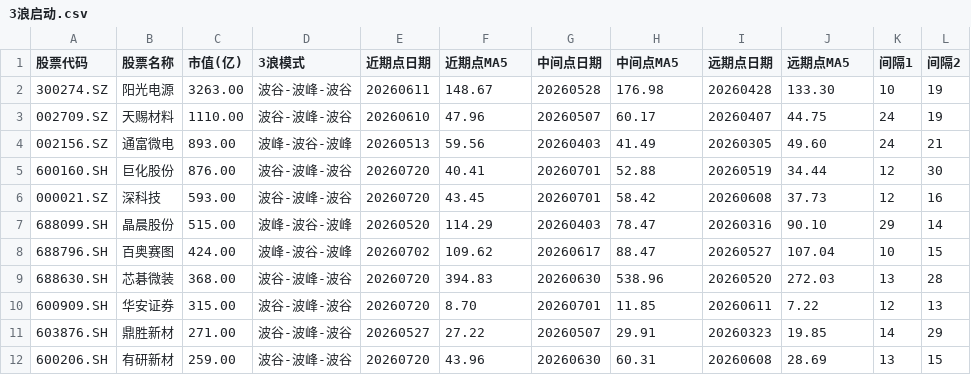
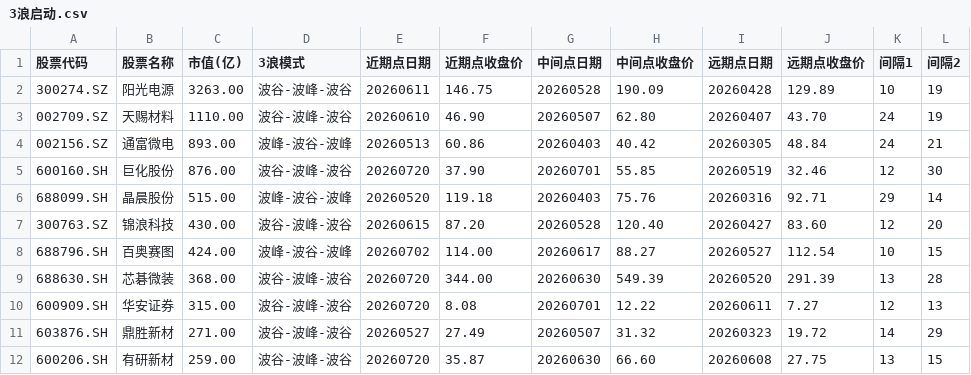
Before and after one commit to yin1990710/myFirstQT, a CSV file: 3浪启动20260727/3浪启动.csv, drawn as a sheet; only a part is shown; the diff covers the shown part only.

```diff
--- a/3浪启动20260727/3浪启动.csv
+++ b/3浪启动20260727/3浪启动.csv
@@ -1,12 +1,12 @@
-股票代码,股票名称,市值(亿),3浪模式,近期点日期,近期点MA5,中间点日期,中间点MA5,远期点日期,远期点MA5,间隔1,间隔2
-300274.SZ,阳光电源,3263.00,波谷-波峰-波谷,20260611,148.67,20260528,176.98,20260428,133.30,10,19
-002709.SZ,天赐材料,1110.00,波谷-波峰-波谷,20260610,47.96,20260507,60.17,20260407,44.75,24,19
-002156.SZ,通富微电,893.00,波峰-波谷-波峰,20260513,59.56,20260403,41.49,20260305,49.60,24,21
-600160.SH,巨化股份,876.00,波谷-波峰-波谷,20260720,40.41,20260701,52.88,20260519,34.44,12,30
-000021.SZ,深科技,593.00,波谷-波峰-波谷,20260720,43.45,20260701,58.42,20260608,37.73,12,16
-688099.SH,晶晨股份,515.00,波峰-波谷-波峰,20260520,114.29,20260403,78.47,20260316,90.10,29,14
-688796.SH,百奥赛图,424.00,波峰-波谷-波峰,20260702,109.62,20260617,88.47,20260527,107.04,10,15
-688630.SH,芯碁微装,368.00,波谷-波峰-波谷,20260720,394.83,20260630,538.96,20260520,272.03,13,28
-600909.SH,华安证券,315.00,波谷-波峰-波谷,20260720,8.70,20260701,11.85,20260611,7.22,12,13
-603876.SH,鼎胜新材,271.00,波谷-波峰-波谷,20260527,27.22,20260507,29.91,20260323,19.85,14,29
-600206.SH,有研新材,259.00,波谷-波峰-波谷,20260720,43.96,20260630,60.31,20260608,28.69,13,15
+股票代码,股票名称,市值(亿),3浪模式,近期点日期,近期点收盘价,中间点日期,中间点收盘价,远期点日期,远期点收盘价,间隔1,间隔2
+300274.SZ,阳光电源,3263.00,波谷-波峰-波谷,20260611,146.75,20260528,190.09,20260428,129.89,10,19
+002709.SZ,天赐材料,1110.00,波谷-波峰-波谷,20260610,46.90,20260507,62.80,20260407,43.70,24,19
+002156.SZ,通富微电,893.00,波峰-波谷-波峰,20260513,60.86,20260403,40.42,20260305,48.84,24,21
+600160.SH,巨化股份,876.00,波谷-波峰-波谷,20260720,37.90,20260701,55.85,20260519,32.46,12,30
+688099.SH,晶晨股份,515.00,波峰-波谷-波峰,20260520,119.18,20260403,75.76,20260316,92.71,29,14
+300763.SZ,锦浪科技,430.00,波谷-波峰-波谷,20260615,87.20,20260528,120.40,20260427,83.60,12,20
+688796.SH,百奥赛图,424.00,波峰-波谷-波峰,20260702,114.00,20260617,88.27,20260527,112.54,10,15
+688630.SH,芯碁微装,368.00,波谷-波峰-波谷,20260720,344.00,20260630,549.39,20260520,291.39,13,28
+600909.SH,华安证券,315.00,波谷-波峰-波谷,20260720,8.08,20260701,12.22,20260611,7.27,12,13
+603876.SH,鼎胜新材,271.00,波谷-波峰-波谷,20260527,27.49,20260507,31.32,20260323,19.72,14,29
+600206.SH,有研新材,259.00,波谷-波峰-波谷,20260720,35.87,20260630,66.60,20260608,27.75,13,15
```
Also changed, not shown: 1 added row and 42 edited cells elsewhere in this file, 1 other file.
